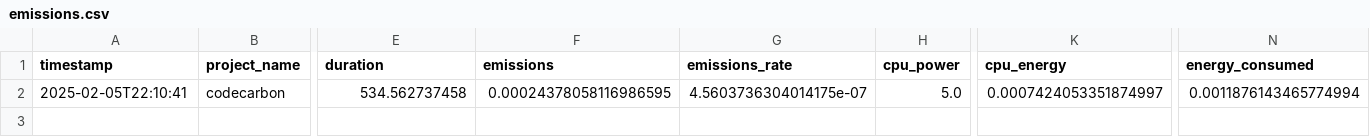
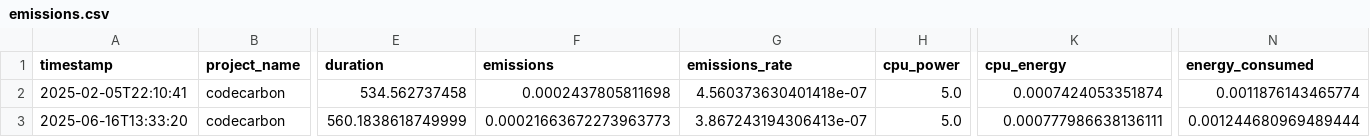
Before and after one commit to fr4nc15co/classification_methods, a CSV file: 1ST DATASET/RANDOM FOREST/emissions.csv, drawn as a sheet; only a part is shown, gaps mark what is left out; rows hold the shown columns only; the diff names each change by its address in the sheet, - before the commit and + after, or states it on an @@ line.

```diff
--- a/1ST DATASET/RANDOM FOREST/emissions.csv
+++ b/1ST DATASET/RANDOM FOREST/emissions.csv
-F2 (emissions): 0.00024378058116986595
+F2 (emissions): 0.0002437805811698
-G2 (emissions_rate): 4.5603736304014175e-07
+G2 (emissions_rate): 4.560373630401418e-07
-K2 (cpu_energy): 0.0007424053351874997
+K2 (cpu_energy): 0.0007424053351874
-N2 (energy_consumed): 0.0011876143465774994
+N2 (energy_consumed): 0.0011876143465774
+row 3: 2025-06-16T13:33:20 | codecarbon | 560.1838618749999 | 0.00021663672273963773 | 3.867243194306413e-07 | 5.0 | 0.000777986638136111 | 0.001244680969489444
```
Also changed, not shown: 1ST DATASET/DECISION TREES/emissions.csv, 1ST DATASET/MLP/emissions.csv, 12 other files.
